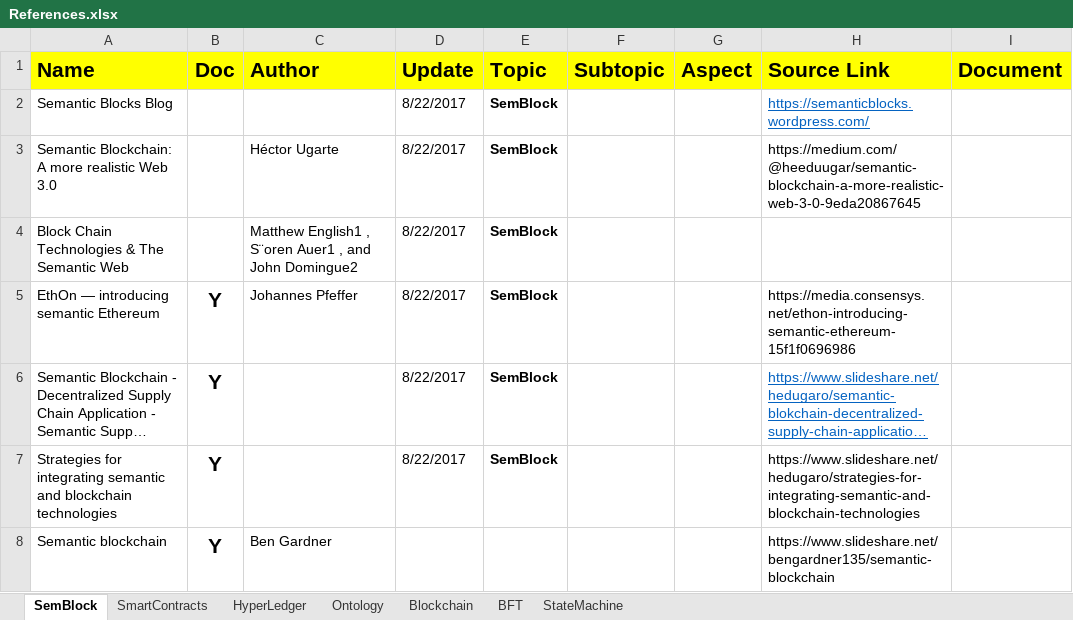
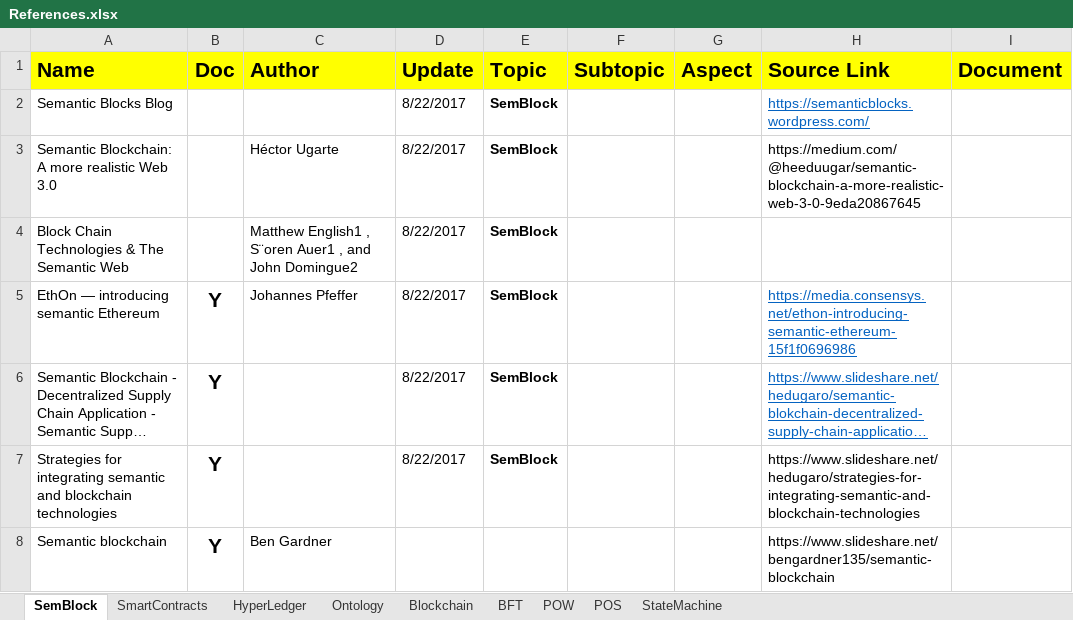
Before and after one commit to SemanticBlockchain/References, an Excel workbook: References.xlsx, sheet SemBlock, drawn as a sheet; long unchanged cells end in …; values as stored, in another font and other column widths than the file's, no borders; the diff names each change by its address in the sheet, - before the commit and + after, or states it on an @@ line.

```diff
--- a/References.xlsx (sheet SemBlock)
+++ b/References.xlsx (sheet SemBlock)
+sheet tab: POW
+sheet tab: POS
@@ H5 underline: off → on, text colour: black → #0563C1 @@
```
Also changed, not shown: sheet BFT, 21 other files.
